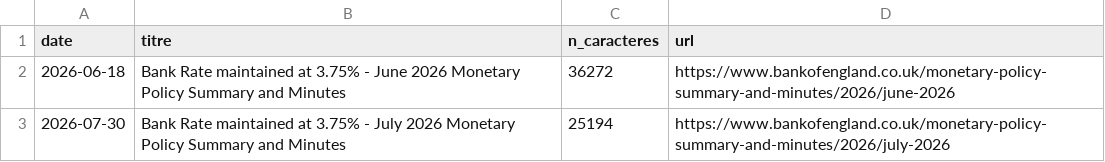
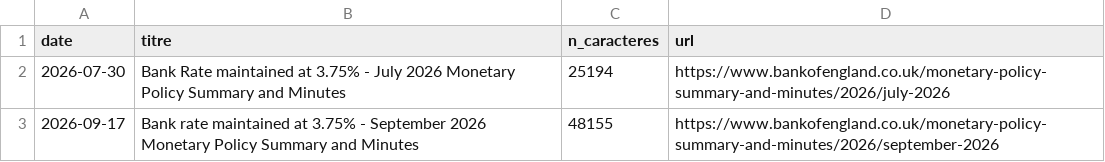
Before and after one commit to 001delusionalfinance-spec/research, a CSV file: donnees/brut/boe/resumes_index.csv, drawn as a sheet; removed rows and columns are numbered as before the commit, all else as after; the diff names each change by its address in the sheet, - before the commit and + after, or states it on an @@ line.

```diff
--- a/donnees/brut/boe/resumes_index.csv
+++ b/donnees/brut/boe/resumes_index.csv
-row 2: 2026-06-18 | Bank Rate maintained at 3.75% - June 2026 Monetary Policy Summary and Minutes | 36272 | https://www.bankofengland.co.uk/monetary-policy-summary-and-minutes/2026/june-2026
+row 3: 2026-09-17 | Bank rate maintained at 3.75% - September 2026 Monetary Policy Summary and Minutes | 48155 | https://www.bankofengland.co.uk/monetary-policy-summary-and-minutes/2026/september-2026
```
Also changed, not shown: donnees/brut/fred/ECBDFR.csv, donnees/brut/fred/HOUST.csv, 8 other files.
